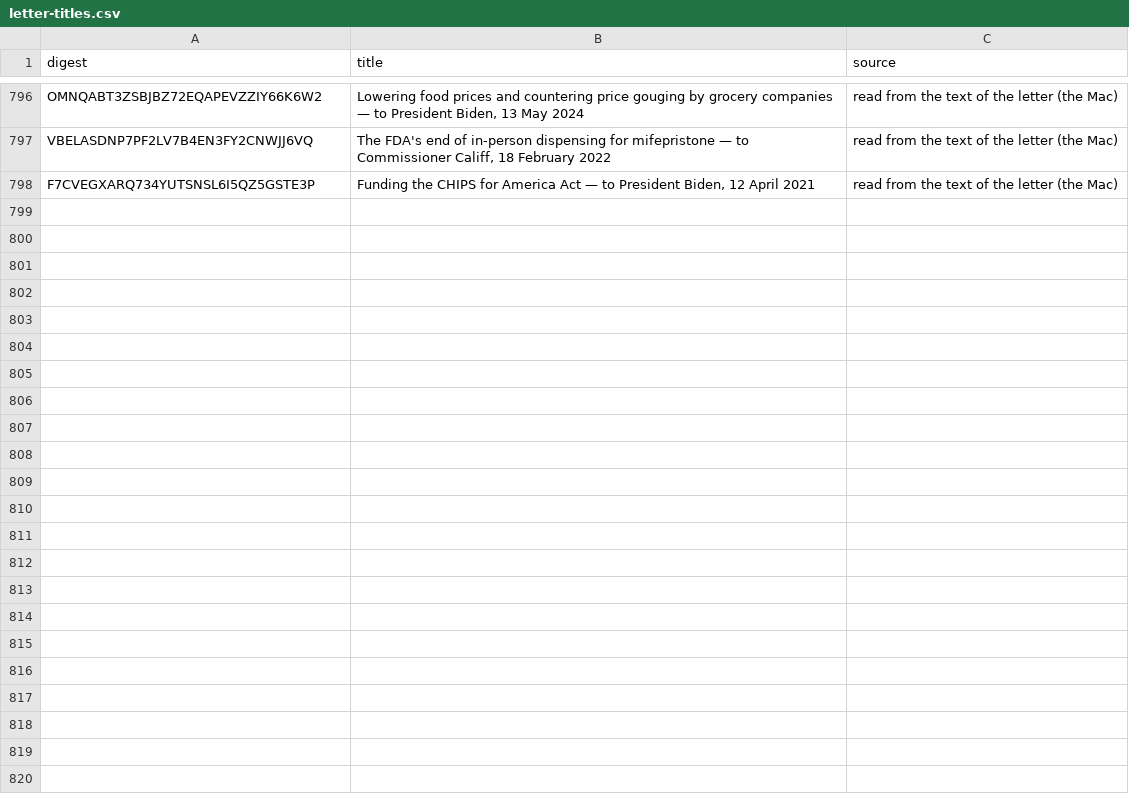
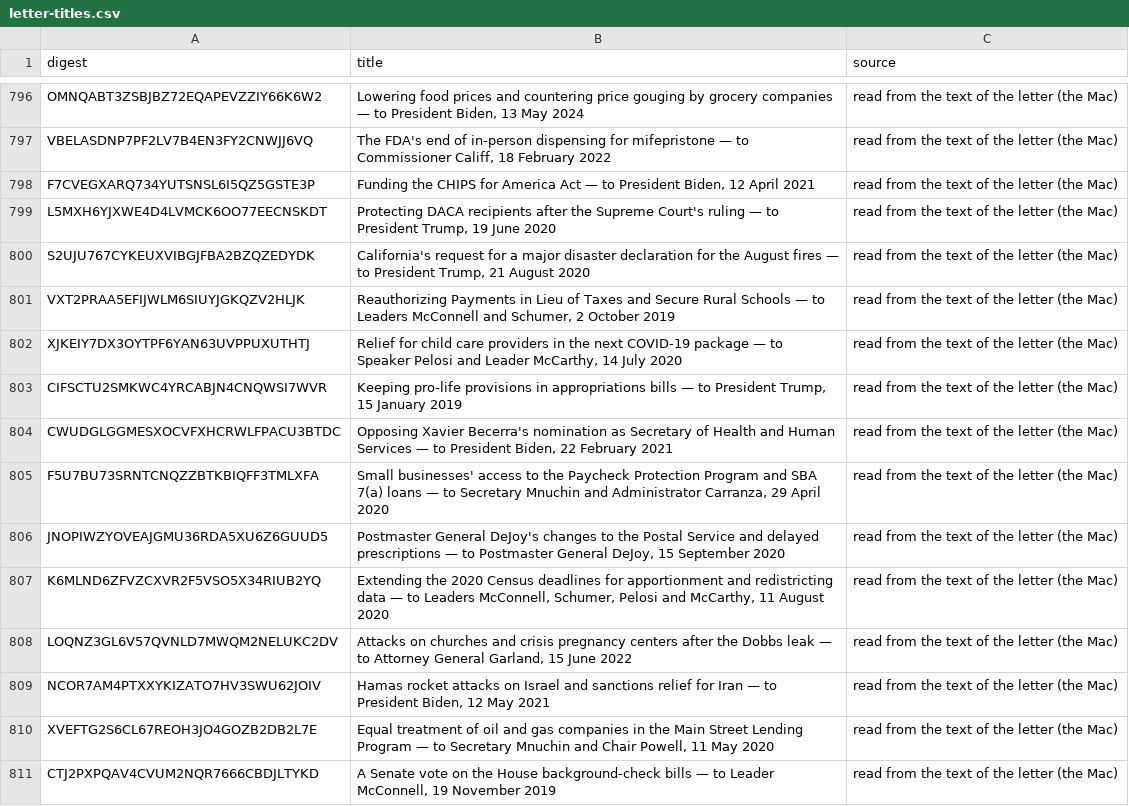
Before and after one commit to Robin-IA/Congressional-Letters-Dev, a CSV file: vocabulary/letter-titles.csv, drawn as a sheet; only a part is shown, gaps mark what is left out; the diff covers the shown part only; the diff names each change by its address in the sheet, - before the commit and + after, or states it on an @@ line.

```diff
--- a/vocabulary/letter-titles.csv
+++ b/vocabulary/letter-titles.csv
+row 799: L5MXH6YJXWE4D4LVMCK6OO77EECNSKDT | Protecting DACA recipients after the Supreme Court's ruling — to President Trump, 19 June 2020 | read from the text of the letter (the Mac)
+row 800: S2UJU767CYKEUXVIBGJFBA2BZQZEDYDK | California's request for a major disaster declaration for the August fires — to President Trump, 21 August 2020 | read from the text of the letter (the Mac)
+row 801: VXT2PRAA5EFIJWLM6SIUYJGKQZV2HLJK | Reauthorizing Payments in Lieu of Taxes and Secure Rural Schools — to Leaders McConnell and Schumer, 2 October 2019 | read from the text of the letter (the Mac)
+row 802: XJKEIY7DX3OYTPF6YAN63UVPPUXUTHTJ | Relief for child care providers in the next COVID-19 package — to Speaker Pelosi and Leader McCarthy, 14 July 2020 | read from the text of the letter (the Mac)
+row 803: CIFSCTU2SMKWC4YRCABJN4CNQWSI7WVR | Keeping pro-life provisions in appropriations bills — to President Trump, 15 January 2019 | read from the text of the letter (the Mac)
+row 804: CWUDGLGGMESXOCVFXHCRWLFPACU3BTDC | Opposing Xavier Becerra's nomination as Secretary of Health and Human Services — to President Biden, 22 February 2021 | read from the text of the letter (the Mac)
+row 805: F5U7BU73SRNTCNQZZBTKBIQFF3TMLXFA | Small businesses' access to the Paycheck Protection Program and SBA 7(a) loans — to Secretary Mnuchin and Administrator Carranza, 29 April 2020 | read from the text of the letter (the Mac)
+row 806: JNOPIWZYOVEAJGMU36RDA5XU6Z6GUUD5 | Postmaster General DeJoy's changes to the Postal Service and delayed prescriptions — to Postmaster General DeJoy, 15 September 2020 | read from the text of the letter (the Mac)
+row 807: K6MLND6ZFVZCXVR2F5VSO5X34RIUB2YQ | Extending the 2020 Census deadlines for apportionment and redistricting data — to Leaders McConnell, Schumer, Pelosi and McCarthy, 11 August 2020 | read from the text of the letter (the Mac)
+row 808: LOQNZ3GL6V57QVNLD7MWQM2NELUKC2DV | Attacks on churches and crisis pregnancy centers after the Dobbs leak — to Attorney General Garland, 15 June 2022 | read from the text of the letter (the Mac)
+row 809: NCOR7AM4PTXXYKIZATO7HV3SWU62JOIV | Hamas rocket attacks on Israel and sanctions relief for Iran — to President Biden, 12 May 2021 | read from the text of the letter (the Mac)
+row 810: XVEFTG2S6CL67REOH3JO4GOZB2DB2L7E | Equal treatment of oil and gas companies in the Main Street Lending Program — to Secretary Mnuchin and Chair Powell, 11 May 2020 | read from the text of the letter (the Mac)
+row 811: CTJ2PXPQAV4CVUM2NQR7666CBDJLTYKD | A Senate vote on the House background-check bills — to Leader McConnell, 19 November 2019 | read from the text of the letter (the Mac)
```
Also changed, not shown: 12 added rows elsewhere in this file, vocabulary/letter-dates.csv, vocabulary/letter-topics.csv, 1 other file.
